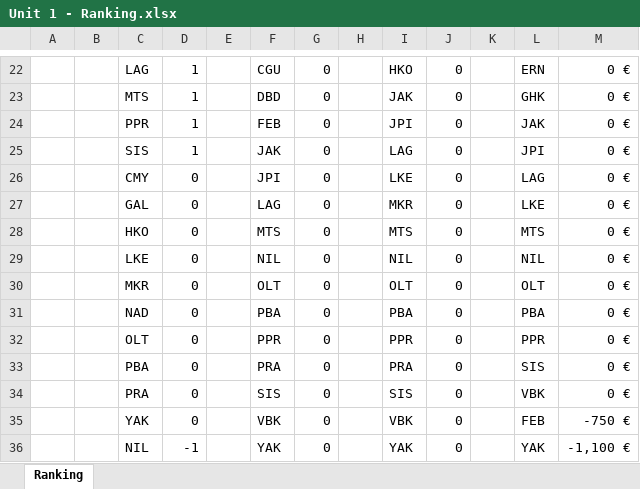
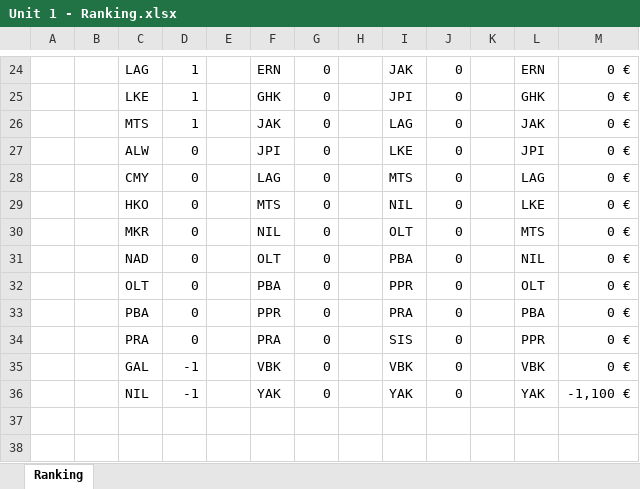
Before and after one commit to gab-lue/dashbd, an Excel workbook: Unit 1 - Ranking.xlsx, sheet Ranking, drawn as a sheet; only a part is shown, gaps mark what is left out; values as stored, in another font and other column widths than the file's, no borders; removed rows and columns are numbered as before the commit, all else as after; the diff covers the shown part only; the diff names each change by its address in the sheet, - before the commit and + after, or states it on an @@ line.

```diff
--- a/Unit 1 - Ranking.xlsx (sheet Ranking)
+++ b/Unit 1 - Ranking.xlsx (sheet Ranking)
-F24: CGU
+F24: ERN
-I24: HKO
+I24: JAK
+row 25:  |  | LKE | 1 |  | GHK | 0 |  | JPI | 0 |  | GHK | 0 €
-F26: DBD
+F26: JAK
-I26: JAK
+I26: LAG
-L26: GHK
+L26: JAK
-row 24:  |  | PPR | 1 |  | FEB | 0 |  | JPI | 0 |  | JAK | 0 €
-C27: SIS
+C27: ALW
-D27: 1
+D27: 0
-F27: JAK
+F27: JPI
-I27: LAG
+I27: LKE
-F28: JPI
+F28: LAG
-I28: LKE
+I28: MTS
-row 27:  |  | GAL | 0 |  | LAG | 0 |  | MKR | 0 |  | LKE | 0 €
-I29: MTS
+I29: NIL
-L29: MTS
+L29: LKE
-row 29:  |  | LKE | 0 |  | NIL | 0 |  | NIL | 0 |  | NIL | 0 €
-F30: OLT
+F30: NIL
-L30: OLT
+L30: MTS
-F31: PBA
+F31: OLT
-L31: PBA
+L31: NIL
-F32: PPR
+F32: PBA
-L32: PPR
+L32: OLT
-F33: PRA
+F33: PPR
-L33: SIS
+L33: PBA
-F34: SIS
+F34: PRA
-L34: VBK
+L34: PPR
-C35: YAK
+C35: GAL
-D35: 0
+D35: -1
-L35: FEB
+L35: VBK
-M35: -750 €
+M35: 0 €
```
Also changed, not shown: 9 added rows, 7 removed rows and 48 edited cells elsewhere in this sheet, formulas that keep their value.
